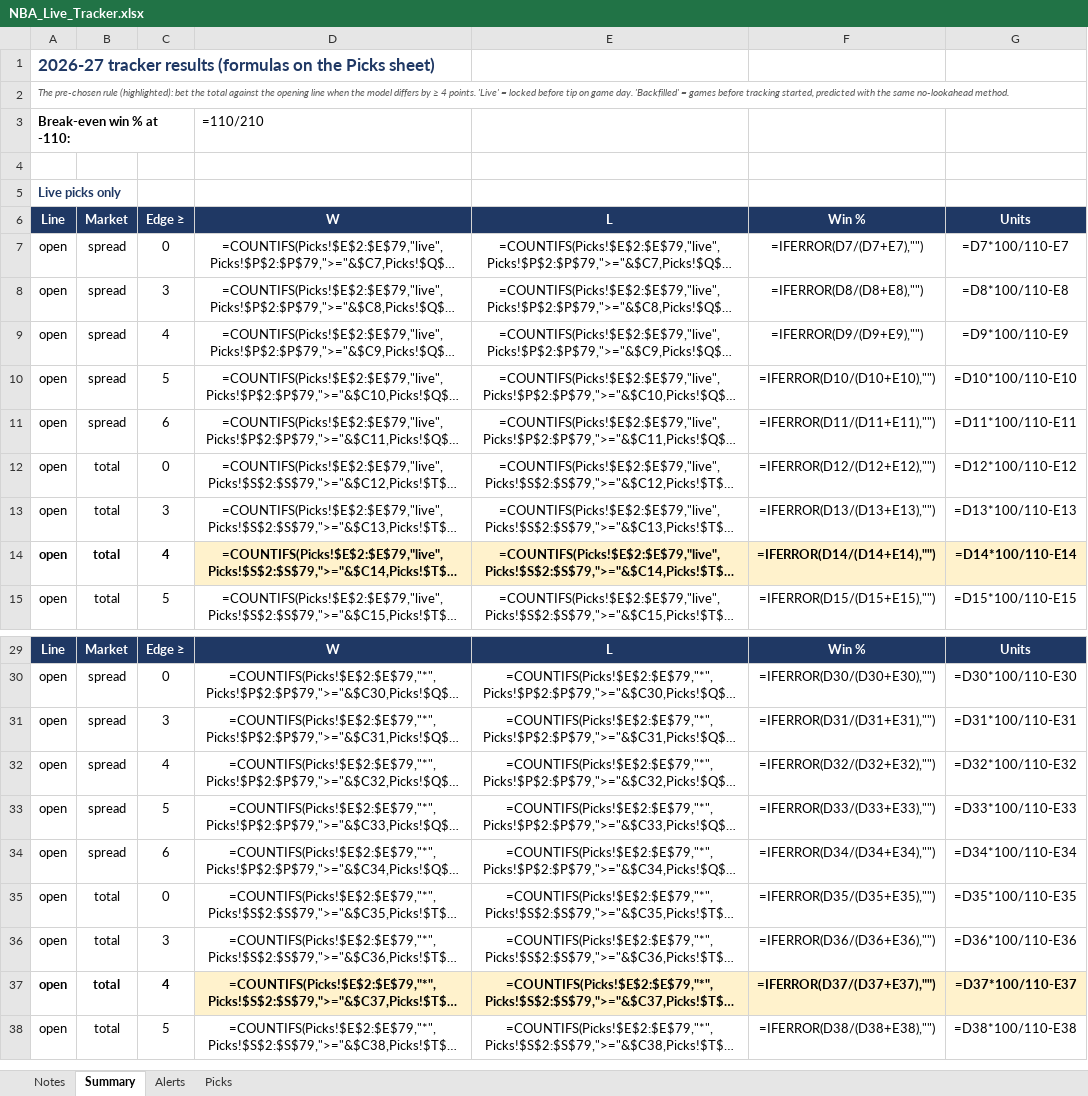
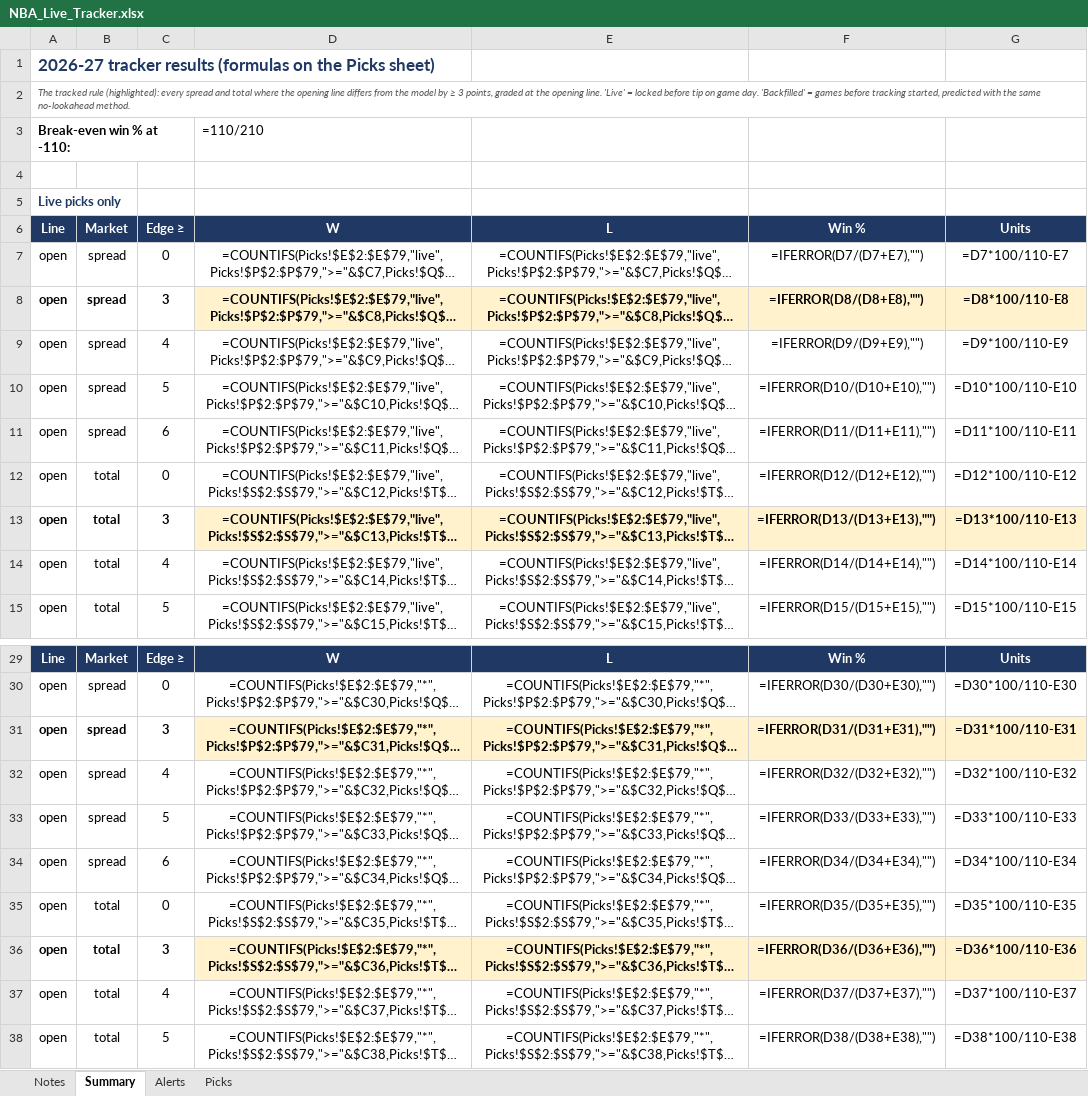
Before and after one commit to JeffreyD24/nba-mixed-model, an Excel workbook: NBA_Live_Tracker.xlsx, sheet Summary, drawn as a sheet; only a part is shown, gaps mark what is left out; long unchanged cells end in …; values as stored, in another font and other column widths than the file's, no borders; formulas without a stored value are shown as written; conditional formats not drawn; the diff names each change by its address in the sheet, - before the commit and + after, or states it on an @@ line.

```diff
--- a/NBA_Live_Tracker.xlsx (sheet Summary)
+++ b/NBA_Live_Tracker.xlsx (sheet Summary)
-A2: The pre-chosen rule (highlighted): bet the total against the opening line when the model differs by ≥ 4 points. 'Live' =…
+A2: The tracked rule (highlighted): every spread and total where the opening line differs from the model by ≥ 3 points, graded at the opening line. 'Live' =…
-A8:G8 bold: off
+A8:G8 bold: on
-D8:G8 fill: none
+D8:G8 fill: #FFF2CC
-A13:G13 bold: off
+A13:G13 bold: on
-D13:G13 fill: none
+D13:G13 fill: #FFF2CC
-A14:G14 bold: on
+A14:G14 bold: off
-D14:G14 fill: #FFF2CC
+D14:G14 fill: none
-A31:G31 bold: off
+A31:G31 bold: on
-D31:G31 fill: none
+D31:G31 fill: #FFF2CC
-A36:G36 bold: off
+A36:G36 bold: on
-D36:G36 fill: none
+D36:G36 fill: #FFF2CC
-A37:G37 bold: on
+A37:G37 bold: off
-D37:G37 fill: #FFF2CC
+D37:G37 fill: none
```
Also changed, not shown: sheet Notes, 10 other files.
